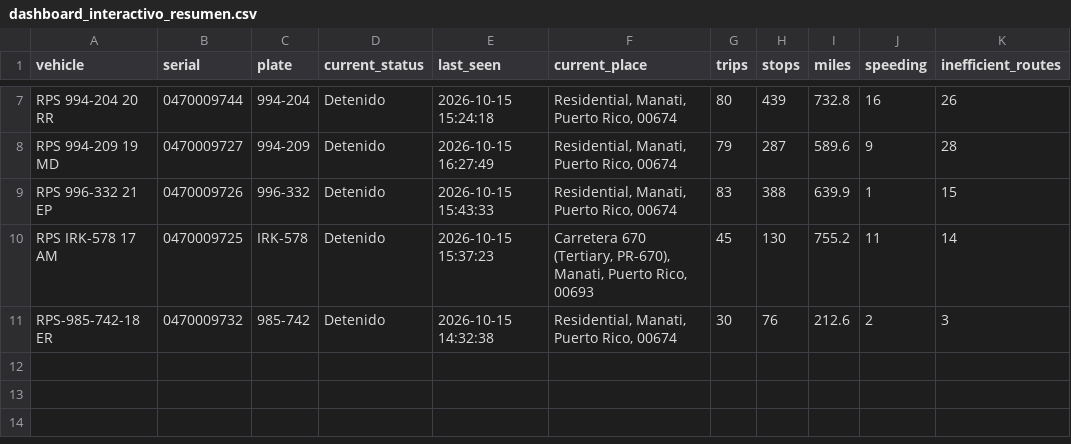
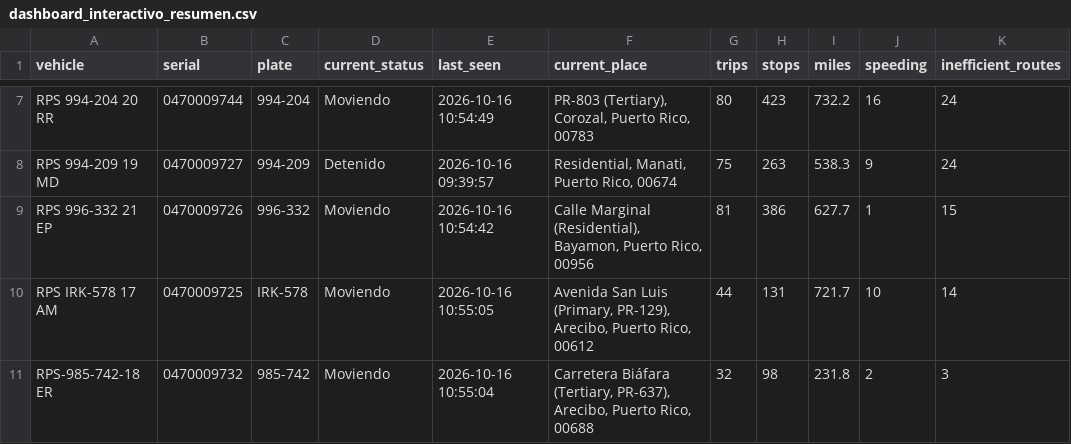
Before and after one commit to epac-hub/rps, a CSV file: dashboard_interactivo_resumen.csv, drawn as a sheet; only a part is shown, gaps mark what is left out; the diff covers the shown part only; the diff names each change by its address in the sheet, - before the commit and + after, or states it on an @@ line.

```diff
--- a/dashboard_interactivo_resumen.csv
+++ b/dashboard_interactivo_resumen.csv
-D7 (current_status): Detenido
+D7 (current_status): Moviendo
-E7 (last_seen): 2026-10-15 15:24:18
+E7 (last_seen): 2026-10-16 10:54:49
-F7 (current_place): Residential, Manati, Puerto Rico, 00674
+F7 (current_place): PR-803 (Tertiary), Corozal, Puerto Rico, 00783
-H7 (stops): 439
+H7 (stops): 423
-I7 (miles): 732.8
+I7 (miles): 732.2
-K7 (inefficient_routes): 26
+K7 (inefficient_routes): 24
-E8 (last_seen): 2026-10-15 16:27:49
+E8 (last_seen): 2026-10-16 09:39:57
-G8 (trips): 79
+G8 (trips): 75
-H8 (stops): 287
+H8 (stops): 263
-I8 (miles): 589.6
+I8 (miles): 538.3
-K8 (inefficient_routes): 28
+K8 (inefficient_routes): 24
-D9:D11 (current_status): Detenido
+D9:D11 (current_status): Moviendo
-E9 (last_seen): 2026-10-15 15:43:33
+E9 (last_seen): 2026-10-16 10:54:42
-F9 (current_place): Residential, Manati, Puerto Rico, 00674
+F9 (current_place): Calle Marginal (Residential), Bayamon, Puerto Rico, 00956
-G9 (trips): 83
+G9 (trips): 81
-H9 (stops): 388
+H9 (stops): 386
-I9 (miles): 639.9
+I9 (miles): 627.7
-E10 (last_seen): 2026-10-15 15:37:23
+E10 (last_seen): 2026-10-16 10:55:05
-F10 (current_place): Carretera 670 (Tertiary, PR-670), Manati, Puerto Rico, 00693
+F10 (current_place): Avenida San Luis (Primary, PR-129), Arecibo, Puerto Rico, 00612
-G10 (trips): 45
+G10 (trips): 44
-H10 (stops): 130
+H10 (stops): 131
-I10 (miles): 755.2
+I10 (miles): 721.7
-J10 (speeding): 11
+J10 (speeding): 10
-E11 (last_seen): 2026-10-15 14:32:38
+E11 (last_seen): 2026-10-16 10:55:04
-F11 (current_place): Residential, Manati, Puerto Rico, 00674
+F11 (current_place): Carretera Biáfara (Tertiary, PR-637), Arecibo, Puerto Rico, 00688
-G11 (trips): 30
+G11 (trips): 32
-H11 (stops): 76
+H11 (stops): 98
-I11 (miles): 212.6
+I11 (miles): 231.8
```
Also changed, not shown: 27 edited cells elsewhere in this file, dashboard_interactivo_rutas.csv, 2 other files.
